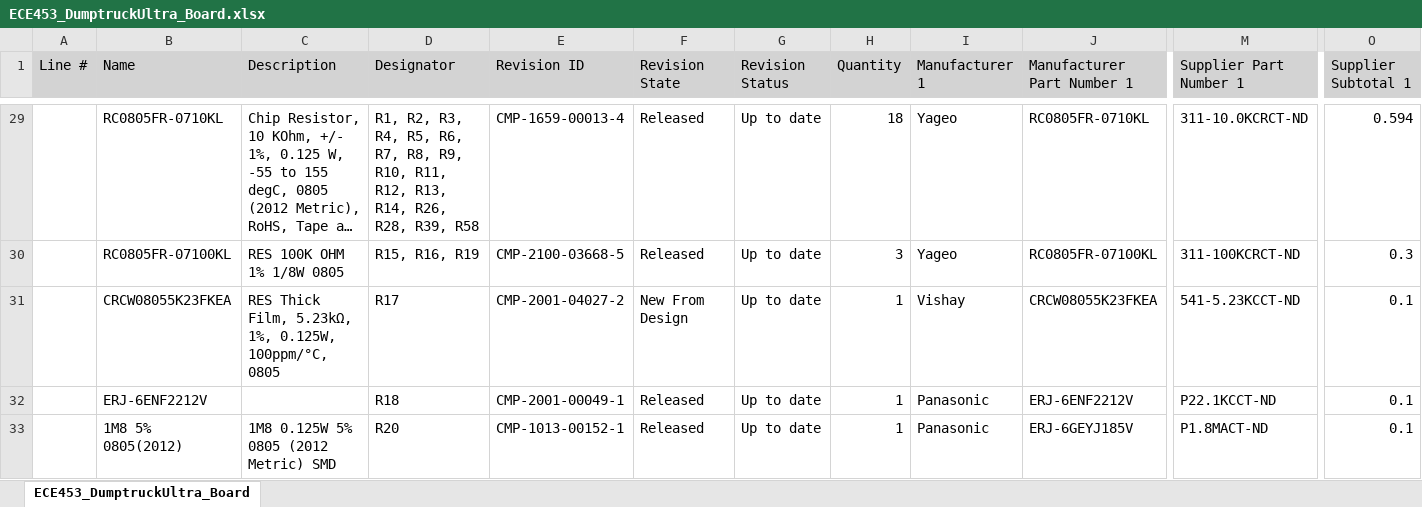
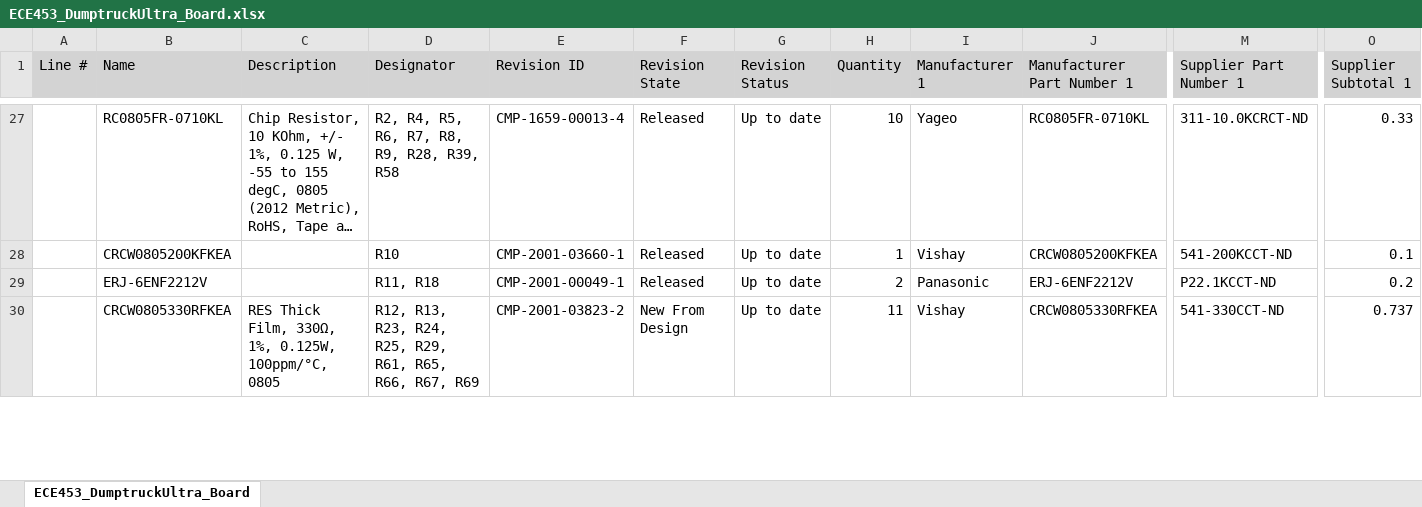
Before and after one commit to bennowotny/ECE453_DumptruckUltra, an Excel workbook: ECE453_DumptruckUltra_Board/Project Outputs for ECE453_DumptruckUltra_Board/ECE453_DumptruckUltra_Board.xlsx, sheet ECE453_DumptruckUltra_Board, drawn as a sheet; only a part is shown, gaps mark what is left out; long unchanged cells end in …; values as stored, in another font and other column widths than the file's, no borders; removed rows and columns are numbered as before the commit, all else as after; rows hold the shown columns only; the diff covers the shown part only; the diff names each change by its address in the sheet, - before the commit and + after, or states it on an @@ line.

Commit message:
Updating final revision

```diff
--- a/ECE453_DumptruckUltra_Board/Project Outputs for ECE453_DumptruckUltra_Board/ECE453_DumptruckUltra_Board.xlsx (sheet ECE453_DumptruckUltra_Board)
+++ b/ECE453_DumptruckUltra_Board/Project Outputs for ECE453_DumptruckUltra_Board/ECE453_DumptruckUltra_Board.xlsx (sheet ECE453_DumptruckUltra_Board)
-D27 (Designator): R1, R2, R3, R4, R5, R6, R7, R8, R9, R10, R11, R12, R13, R14, R26, R28, R39,…
+D27 (Designator): R2, R4, R5, R6, R7, R8, R9, R28, R39,…
-H27 (Quantity): 18
+H27 (Quantity): 10
-O27 (Supplier Subtotal 1): 0.594
+O27 (Supplier Subtotal 1): 0.33
-row 30:  | RC0805FR-07100KL | RES 100K OHM 1% 1/8W 0805 | R15, R16, R19 | CMP-2100-03668-5 | Released | Up to date | 3 | Yageo | RC0805FR-07100KL | 311-100KCRCT-ND | 0.3
-B28 (Name): CRCW08055K23FKEA
+B28 (Name): CRCW0805200KFKEA
-C28 (Description): RES Thick Film, 5.23kΩ, 1%, 0.125W, 100ppm/°C, 0805
+C28 (Description): (empty)
-D28 (Designator): R17
+D28 (Designator): R10
-E28 (Revision ID): CMP-2001-04027-2
+E28 (Revision ID): CMP-2001-03660-1
-F28 (Revision State): New From Design
+F28 (Revision State): Released
-J28 (Manufacturer Part Number 1): CRCW08055K23FKEA
+J28 (Manufacturer Part Number 1): CRCW0805200KFKEA
-M28 (Supplier Part Number 1): 541-5.23KCCT-ND
+M28 (Supplier Part Number 1): 541-200KCCT-ND
-D29 (Designator): R18
+D29 (Designator): R11, R18
-H29 (Quantity): 1
+H29 (Quantity): 2
-O29 (Supplier Subtotal 1): 0.1
+O29 (Supplier Subtotal 1): 0.2
-row 33:  | 1M8 5% 0805(2012) | 1M8 0.125W 5% 0805 (2012 Metric) SMD | R20 | CMP-1013-00152-1 | Released | Up to date | 1 | Panasonic | ERJ-6GEYJ185V | P1.8MACT-ND | 0.1
+row 30:  | CRCW0805330RFKEA | RES Thick Film, 330Ω, 1%, 0.125W, 100ppm/°C, 0805 | R12, R13, R23, R24, R25, R29, R61, R65, R66, R67, R69 | CMP-2001-03823-2 | New From Design | Up to date | 11 | Vishay | CRCW0805330RFKEA | 541-330CCT-ND | 0.737
```
Also changed, not shown: 9 added rows, 14 removed rows and 15 edited cells elsewhere in this sheet, 12 other files.
